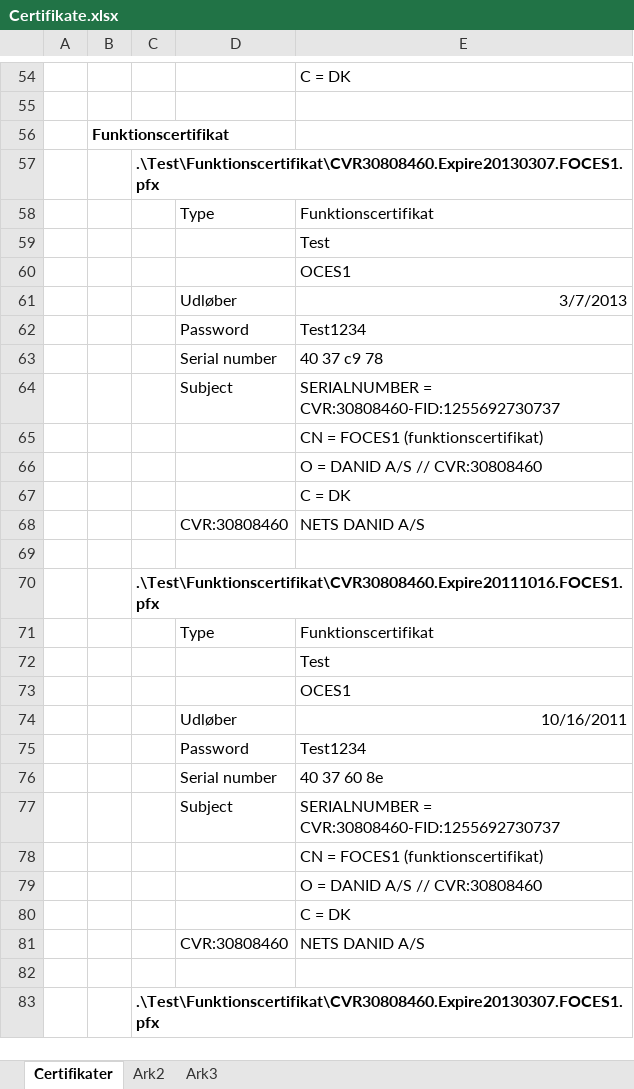
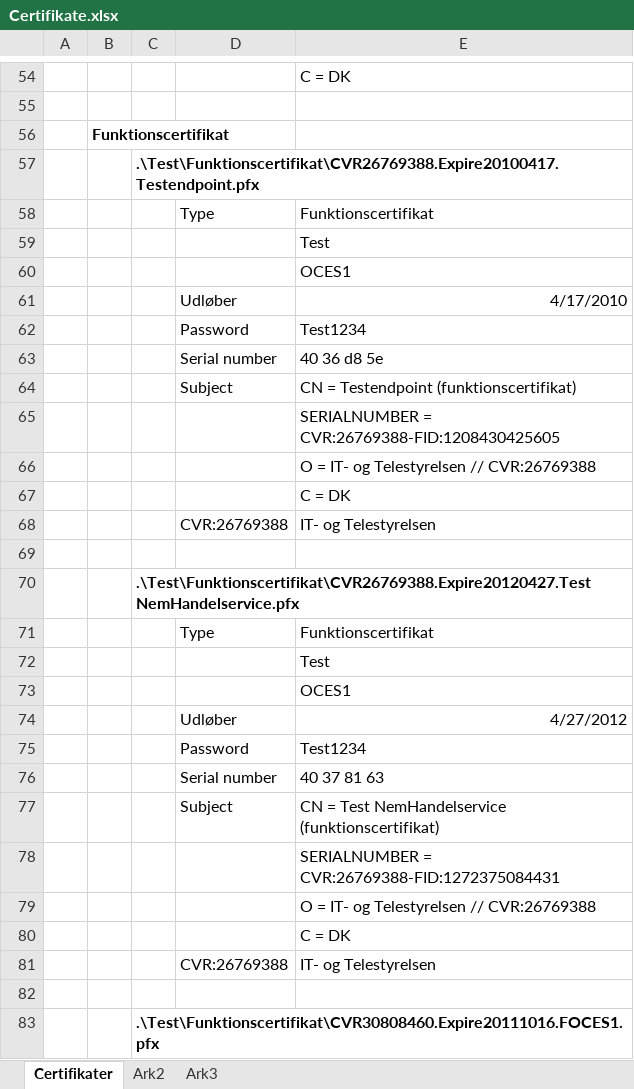
Before and after one commit to nmbro/dk.gov.oiosi, an Excel workbook: src/dk.gov.oiosi.resource/Resources/Certificates/Certifikate.xlsx, sheet Certifikater, drawn as a sheet; only a part is shown, gaps mark what is left out; the shorter side is filled out with more unchanged rows; values as stored, in another font and other column widths than the file's, no borders; addresses are those after the commit; the diff covers the shown part only; the diff names each change by its address in the sheet, - before the commit and + after, or states it on an @@ line.

Commit message:
bug 579 - opdateret test koden. Rettet fejlen, så der kun bliver sendt til endpoint der også accepter den profil som dokumentet indeholder.
git-svn-id: https://svn.softwareboersen.dk/openebusiness/dk.gov.oiosi/library/dotnet/trunk@18832 4e58de57-8926-0410-947e-8945c843cdd7

```diff
--- a/src/dk.gov.oiosi.resource/Resources/Certificates/Certifikate.xlsx (sheet Certifikater)
+++ b/src/dk.gov.oiosi.resource/Resources/Certificates/Certifikate.xlsx (sheet Certifikater)
-C57: .\Test\Funktionscertifikat\CVR30808460.Expire20130307.FOCES1.pfx
+C57: .\Test\Funktionscertifikat\CVR26769388.Expire20100417.Testendpoint.pfx
-E61: 3/7/2013
+E61: 4/17/2010
-E63: 40 37 c9 78
+E63: 40 36 d8 5e
-E64: SERIALNUMBER = CVR:30808460-FID:1255692730737
+E64: CN = Testendpoint (funktionscertifikat)
-E65: CN = FOCES1 (funktionscertifikat)
+E65: SERIALNUMBER = CVR:26769388-FID:1208430425605
-E66: O = DANID A/S // CVR:30808460
+E66: O = IT- og Telestyrelsen // CVR:26769388
+row 68:  |  |  | CVR:26769388 | IT- og Telestyrelsen
-row 69:  |  |  | CVR:30808460 | NETS DANID A/S
+row 69: (empty)
+row 70:  |  | .\Test\Funktionscertifikat\CVR26769388.Expire20120427.Test NemHandelservice.pfx
+row 71:  |  |  | Type | Funktionscertifikat
+row 72:  |  |  |  | Test
+row 73:  |  |  |  | OCES1
+row 74:  |  |  | Udløber | 4/27/2012
+row 75:  |  |  | Password | Test1234
+row 76:  |  |  | Serial number | 40 37 81 63
+row 77:  |  |  | Subject | CN = Test NemHandelservice (funktionscertifikat)
+row 78:  |  |  |  | SERIALNUMBER = CVR:26769388-FID:1272375084431
+row 79:  |  |  |  | O = IT- og Telestyrelsen // CVR:26769388
+row 80:  |  |  |  | C = DK
+row 81:  |  |  | CVR:26769388 | IT- og Telestyrelsen
```
Also changed, not shown: 3 edited cells elsewhere in this sheet, 14 other files.
